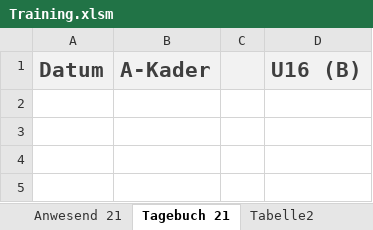
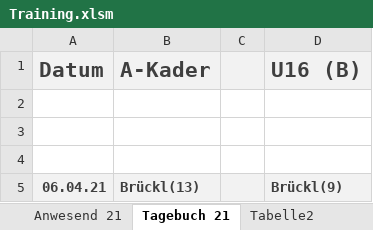
Before and after one commit to volleybase/brueckl-hotvolleys-source, an Excel workbook: _work/presence/excel/Training.xlsm, sheet Tagebuch 21, drawn as a sheet; only a part is shown; values as stored, in another font and other column widths than the file's, no borders; charts and pictures not drawn; the diff covers the shown part only; the diff names each change by its address in the sheet, - before the commit and + after, or states it on an @@ line.

```diff
--- a/_work/presence/excel/Training.xlsm (sheet Tagebuch 21)
+++ b/_work/presence/excel/Training.xlsm (sheet Tagebuch 21)
-row 5: (empty)
+row 5: 06.04.21 | Brückl(13) |  | Brückl(9)
-A5:D5 fill: none
+A5:D5 fill: #F2F2F2
```
Also changed, not shown: 2 edited cells elsewhere in this sheet, sheet Anwesend 21, sheet Anwesend 21 (NW), hidden cells, 7 other files.
